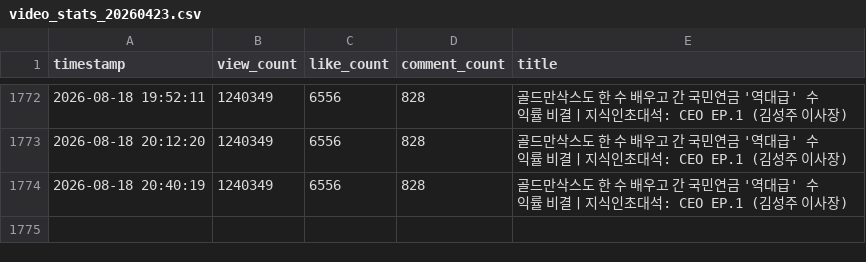
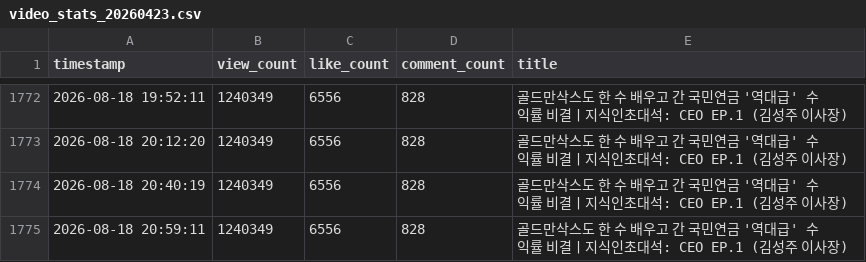
Before and after one commit to ttjkim/youtube-comment-monitoring, a CSV file: video_stats_20260423.csv, drawn as a sheet; only a part is shown, gaps mark what is left out; the diff names each change by its address in the sheet, - before the commit and + after, or states it on an @@ line.

```diff
--- a/video_stats_20260423.csv
+++ b/video_stats_20260423.csv
+row 1775: 2026-08-18 20:59:11 | 1240349 | 6556 | 828 | 골드만삭스도 한 수 배우고 간 국민연금 '역대급' 수익률 비결ㅣ지식인초대석: CEO EP.1 (김성주 이사장)
```
Also changed, not shown: video_stats_20260214.csv, video_stats_20260220.csv, 1 other file.
